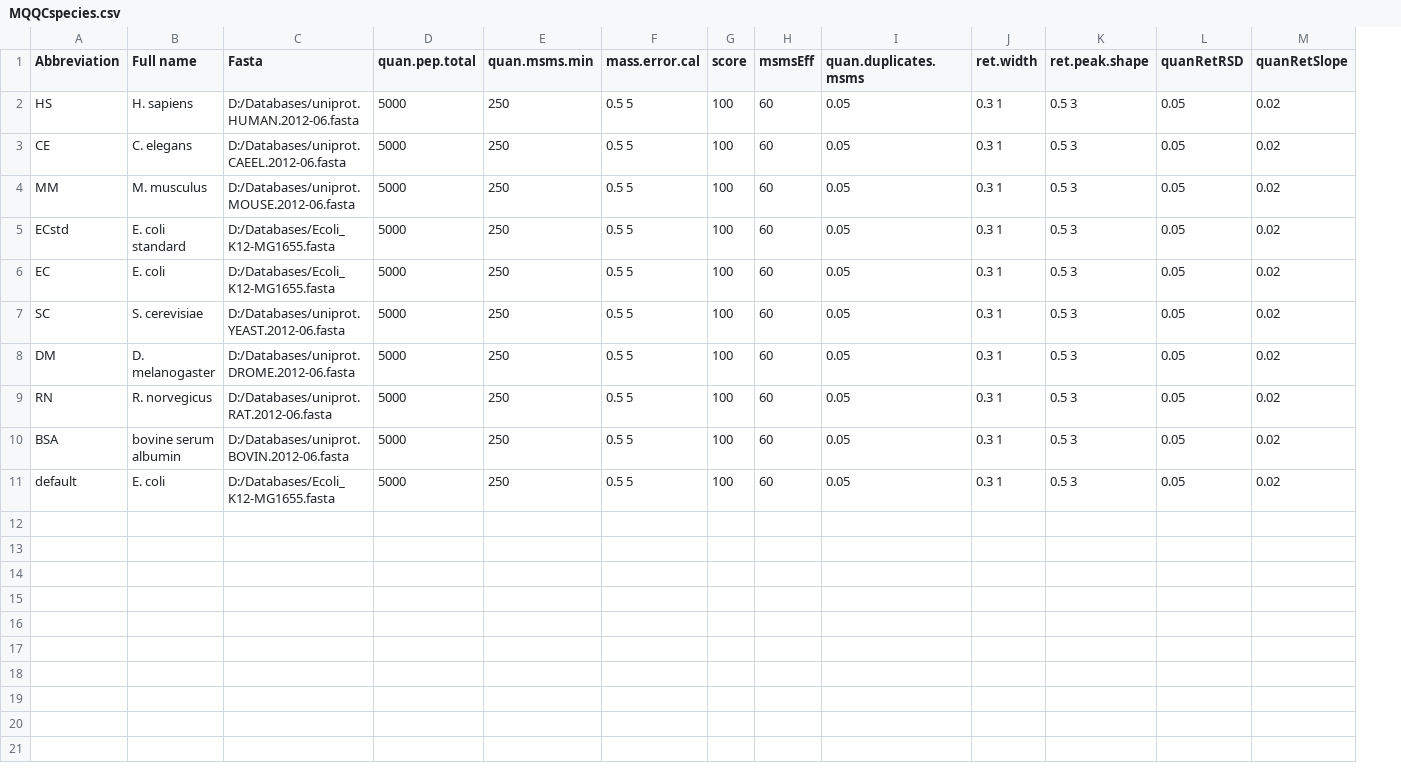
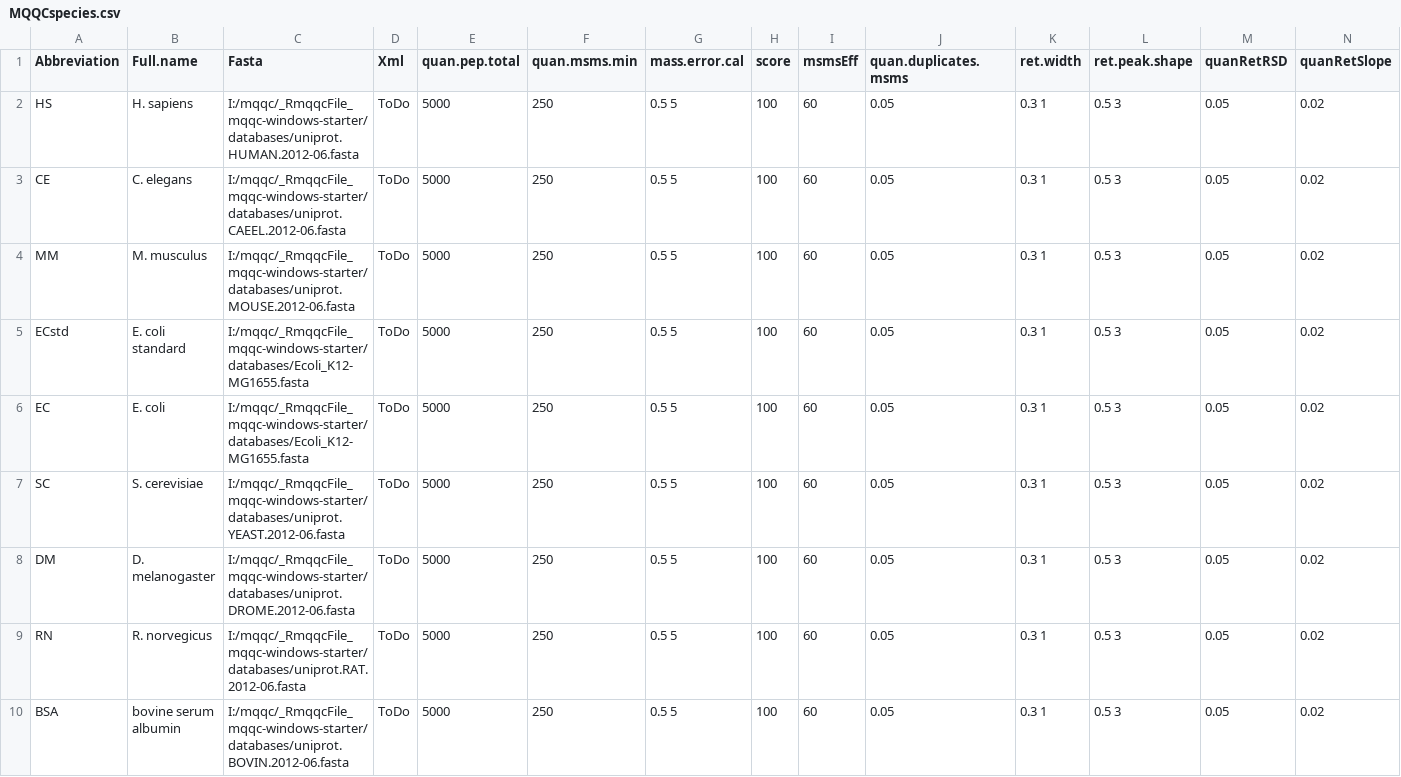
Before and after one commit to rforge/mqqc, a CSV file: pkg/data/MQQCspecies.csv, drawn as a sheet; only a part is shown; removed rows and columns are numbered as before the commit, all else as after; rows hold the shown columns only; the diff names each change by its address in the sheet, - before the commit and + after, or states it on an @@ line.

Commit message:
mail is working
git-svn-id: svn://svn.r-forge.r-project.org/svnroot/mqqc@82 edb9625f-4e0d-4859-8d74-9fd3b1da38cb

```diff
--- a/pkg/data/MQQCspecies.csv
+++ b/pkg/data/MQQCspecies.csv
+column D (Xml), rows 2-10: all ToDo
-B1: Full name
+B1: Full.name
-C2 (Fasta): D:/Databases/uniprot.HUMAN.2012-06.fasta
+C2 (Fasta): I:/mqqc/_RmqqcFile_mqqc-windows-starter/databases/uniprot.HUMAN.2012-06.fasta
-C3 (Fasta): D:/Databases/uniprot.CAEEL.2012-06.fasta
+C3 (Fasta): I:/mqqc/_RmqqcFile_mqqc-windows-starter/databases/uniprot.CAEEL.2012-06.fasta
-C4 (Fasta): D:/Databases/uniprot.MOUSE.2012-06.fasta
+C4 (Fasta): I:/mqqc/_RmqqcFile_mqqc-windows-starter/databases/uniprot.MOUSE.2012-06.fasta
-C5:C6 (Fasta): D:/Databases/Ecoli_K12-MG1655.fasta
+C5:C6 (Fasta): I:/mqqc/_RmqqcFile_mqqc-windows-starter/databases/Ecoli_K12-MG1655.fasta
-C7 (Fasta): D:/Databases/uniprot.YEAST.2012-06.fasta
+C7 (Fasta): I:/mqqc/_RmqqcFile_mqqc-windows-starter/databases/uniprot.YEAST.2012-06.fasta
-C8 (Fasta): D:/Databases/uniprot.DROME.2012-06.fasta
+C8 (Fasta): I:/mqqc/_RmqqcFile_mqqc-windows-starter/databases/uniprot.DROME.2012-06.fasta
-C9 (Fasta): D:/Databases/uniprot.RAT.2012-06.fasta
+C9 (Fasta): I:/mqqc/_RmqqcFile_mqqc-windows-starter/databases/uniprot.RAT.2012-06.fasta
-C10 (Fasta): D:/Databases/uniprot.BOVIN.2012-06.fasta
+C10 (Fasta): I:/mqqc/_RmqqcFile_mqqc-windows-starter/databases/uniprot.BOVIN.2012-06.fasta
-row 11: default | E. coli | D:/Databases/Ecoli_K12-MG1655.fasta | 5000 | 250 | 0.5 5 | 100 | 60 | 0.05 | 0.3 1 | 0.5 3 | 0.05 | 0.02
```
Also changed, not shown: 20 other files.
